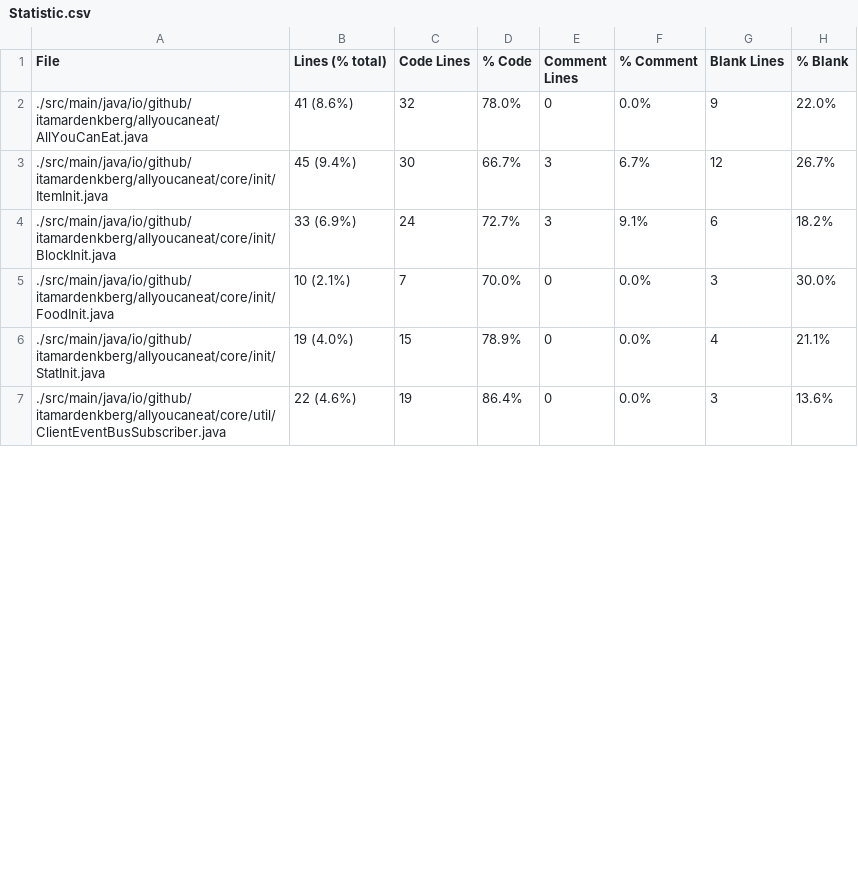
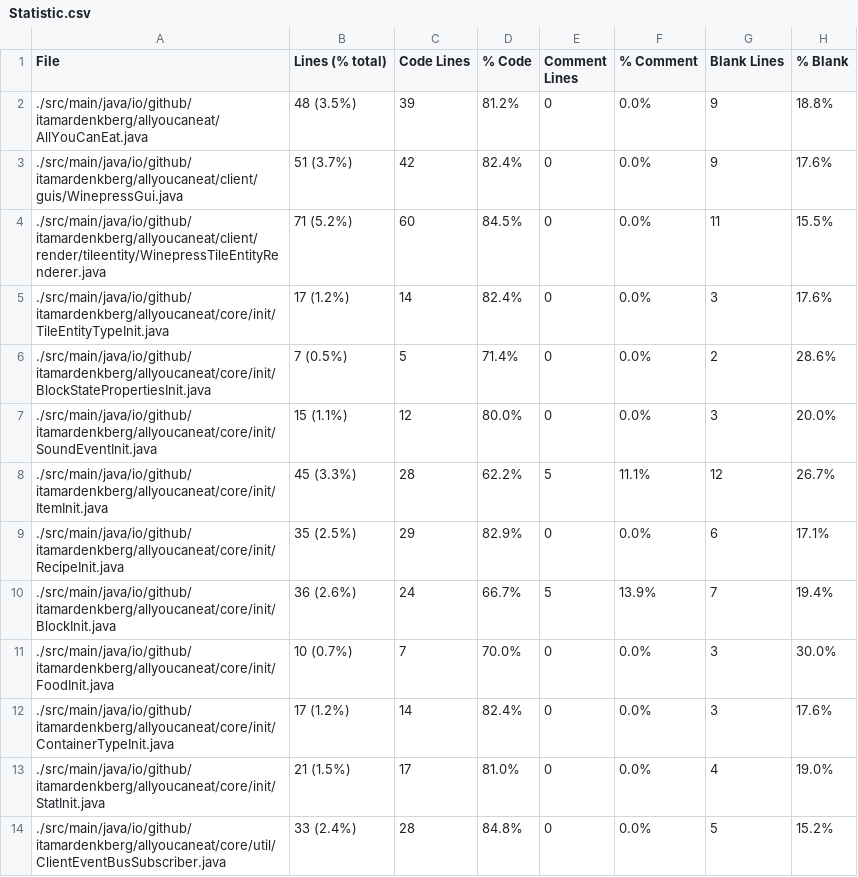
Before and after one commit to ItamarDenkberg/All-You-Can-Eat, a CSV file: Statistic.csv, drawn as a sheet; only a part is shown; the diff covers the shown part only.

```diff
--- a/Statistic.csv
+++ b/Statistic.csv
@@ -1,7 +1,14 @@
 File,Lines (% total),Code Lines,% Code,Comment Lines,% Comment,Blank Lines,% Blank
-./src/main/java/io/github/itamardenkberg/allyoucaneat/AllYouCanEat.java,41 (8.6%),32,78.0%,0,0.0%,9,22.0%
-./src/main/java/io/github/itamardenkberg/allyoucaneat/core/init/ItemInit.java,45 (9.4%),30,66.7%,3,6.7%,12,26.7%
-./src/main/java/io/github/itamardenkberg/allyoucaneat/core/init/BlockInit.java,33 (6.9%),24,72.7%,3,9.1%,6,18.2%
-./src/main/java/io/github/itamardenkberg/allyoucaneat/core/init/FoodInit.java,10 (2.1%),7,70.0%,0,0.0%,3,30.0%
-./src/main/java/io/github/itamardenkberg/allyoucaneat/core/init/StatInit.java,19 (4.0%),15,78.9%,0,0.0%,4,21.1%
-./src/main/java/io/github/itamardenkberg/allyoucaneat/core/util/ClientEventBusSubscriber.java,22 (4.6%),19,86.4%,0,0.0%,3,13.6%
+./src/main/java/io/github/itamardenkberg/allyoucaneat/AllYouCanEat.java,48 (3.5%),39,81.2%,0,0.0%,9,18.8%
+./src/main/java/io/github/itamardenkberg/allyoucaneat/client/guis/WinepressGui.java,51 (3.7%),42,82.4%,0,0.0%,9,17.6%
+./src/main/java/io/github/itamardenkberg/allyoucaneat/client/render/tileentity/WinepressTileEntityRenderer.java,71 (5.2%),60,84.5%,0,0.0%,11,15.5%
+./src/main/java/io/github/itamardenkberg/allyoucaneat/core/init/TileEntityTypeInit.java,17 (1.2%),14,82.4%,0,0.0%,3,17.6%
+./src/main/java/io/github/itamardenkberg/allyoucaneat/core/init/BlockStatePropertiesInit.java,7 (0.5%),5,71.4%,0,0.0%,2,28.6%
+./src/main/java/io/github/itamardenkberg/allyoucaneat/core/init/SoundEventInit.java,15 (1.1%),12,80.0%,0,0.0%,3,20.0%
+./src/main/java/io/github/itamardenkberg/allyoucaneat/core/init/ItemInit.java,45 (3.3%),28,62.2%,5,11.1%,12,26.7%
+./src/main/java/io/github/itamardenkberg/allyoucaneat/core/init/RecipeInit.java,35 (2.5%),29,82.9%,0,0.0%,6,17.1%
+./src/main/java/io/github/itamardenkberg/allyoucaneat/core/init/BlockInit.java,36 (2.6%),24,66.7%,5,13.9%,7,19.4%
+./src/main/java/io/github/itamardenkberg/allyoucaneat/core/init/FoodInit.java,10 (0.7%),7,70.0%,0,0.0%,3,30.0%
+./src/main/java/io/github/itamardenkberg/allyoucaneat/core/init/ContainerTypeInit.java,17 (1.2%),14,82.4%,0,0.0%,3,17.6%
+./src/main/java/io/github/itamardenkberg/allyoucaneat/core/init/StatInit.java,21 (1.5%),17,81.0%,0,0.0%,4,19.0%
+./src/main/java/io/github/itamardenkberg/allyoucaneat/core/util/ClientEventBusSubscriber.java,33 (2.4%),28,84.8%,0,0.0%,5,15.2%
```
Also changed, not shown: 8 added rows and 10 edited cells elsewhere in this file, 15 other files.
